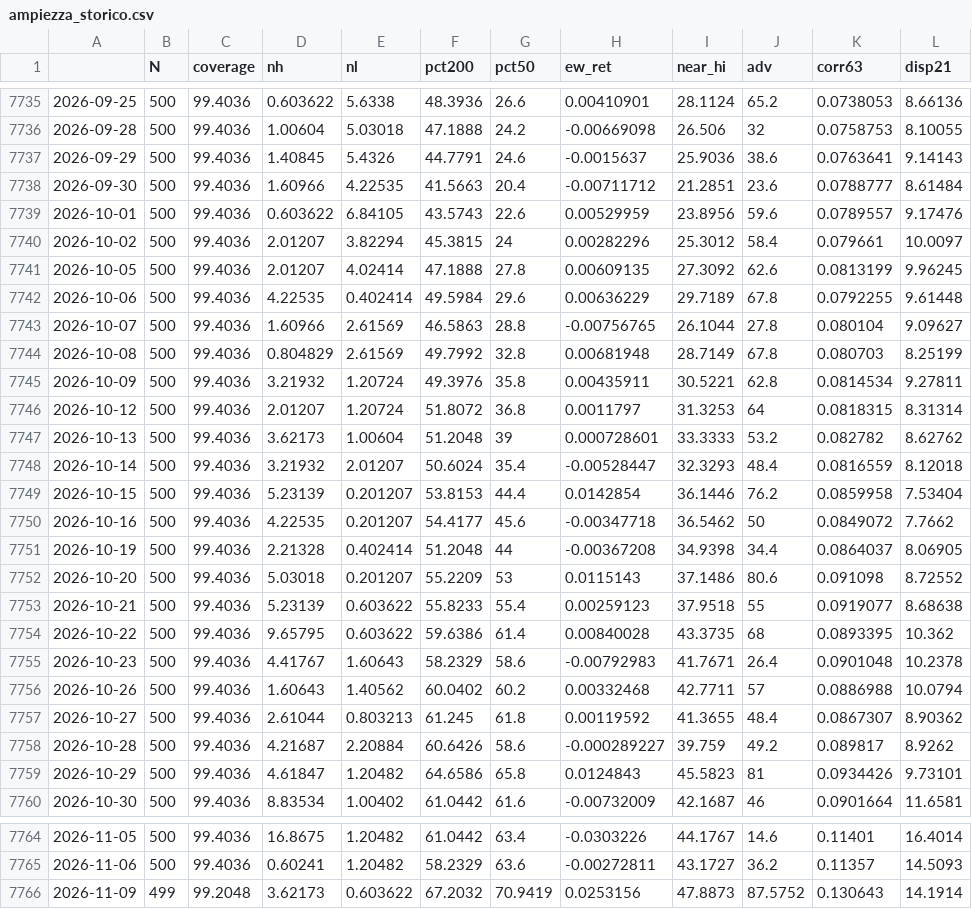
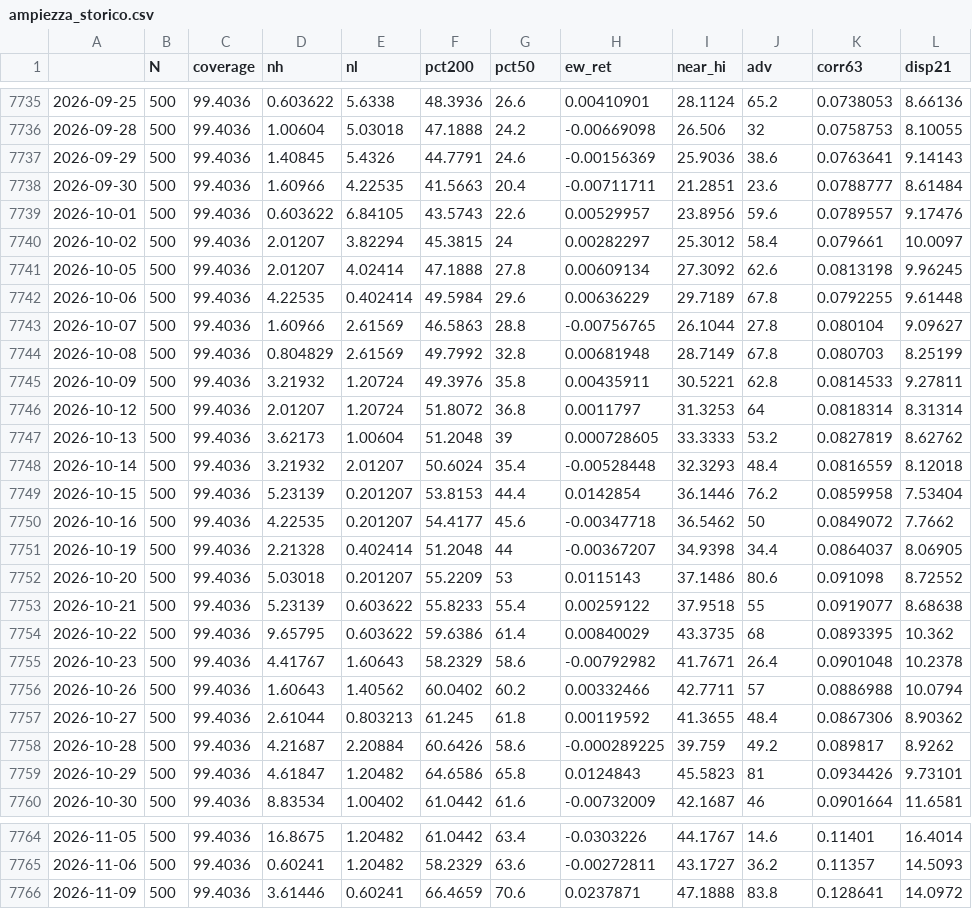
Before and after one commit to puntospillo/analisi-finanziaria, a CSV file: cache/ampiezza_storico.csv, drawn as a sheet; only a part is shown, gaps mark what is left out; the diff covers the shown part only.

```diff
--- a/cache/ampiezza_storico.csv
+++ b/cache/ampiezza_storico.csv
@@ -7736,7 +7736,7 @@
 2026-09-28,500,99.4036,1.00604,5.03018,47.1888,24.2,-0.00669098,26.506,32,0.0758753,8.10055
-2026-09-29,500,99.4036,1.40845,5.4326,44.7791,24.6,-0.0015637,25.9036,38.6,0.0763641,9.14143
-2026-09-30,500,99.4036,1.60966,4.22535,41.5663,20.4,-0.00711712,21.2851,23.6,0.0788777,8.61484
-2026-10-01,500,99.4036,0.603622,6.84105,43.5743,22.6,0.00529959,23.8956,59.6,0.0789557,9.17476
-2026-10-02,500,99.4036,2.01207,3.82294,45.3815,24,0.00282296,25.3012,58.4,0.079661,10.0097
-2026-10-05,500,99.4036,2.01207,4.02414,47.1888,27.8,0.00609135,27.3092,62.6,0.0813199,9.96245
+2026-09-29,500,99.4036,1.40845,5.4326,44.7791,24.6,-0.00156369,25.9036,38.6,0.0763641,9.14143
+2026-09-30,500,99.4036,1.60966,4.22535,41.5663,20.4,-0.00711711,21.2851,23.6,0.0788777,8.61484
+2026-10-01,500,99.4036,0.603622,6.84105,43.5743,22.6,0.00529957,23.8956,59.6,0.0789557,9.17476
+2026-10-02,500,99.4036,2.01207,3.82294,45.3815,24,0.00282297,25.3012,58.4,0.079661,10.0097
+2026-10-05,500,99.4036,2.01207,4.02414,47.1888,27.8,0.00609134,27.3092,62.6,0.0813198,9.96245
 2026-10-06,500,99.4036,4.22535,0.402414,49.5984,29.6,0.00636229,29.7189,67.8,0.0792255,9.61448
@@ -7744,16 +7744,16 @@
 2026-10-08,500,99.4036,0.804829,2.61569,49.7992,32.8,0.00681948,28.7149,67.8,0.080703,8.25199
-2026-10-09,500,99.4036,3.21932,1.20724,49.3976,35.8,0.00435911,30.5221,62.8,0.0814534,9.27811
-2026-10-12,500,99.4036,2.01207,1.20724,51.8072,36.8,0.0011797,31.3253,64,0.0818315,8.31314
-2026-10-13,500,99.4036,3.62173,1.00604,51.2048,39,0.000728601,33.3333,53.2,0.082782,8.62762
-2026-10-14,500,99.4036,3.21932,2.01207,50.6024,35.4,-0.00528447,32.3293,48.4,0.0816559,8.12018
+2026-10-09,500,99.4036,3.21932,1.20724,49.3976,35.8,0.00435911,30.5221,62.8,0.0814533,9.27811
+2026-10-12,500,99.4036,2.01207,1.20724,51.8072,36.8,0.0011797,31.3253,64,0.0818314,8.31314
+2026-10-13,500,99.4036,3.62173,1.00604,51.2048,39,0.000728605,33.3333,53.2,0.0827819,8.62762
+2026-10-14,500,99.4036,3.21932,2.01207,50.6024,35.4,-0.00528448,32.3293,48.4,0.0816559,8.12018
 2026-10-15,500,99.4036,5.23139,0.201207,53.8153,44.4,0.0142854,36.1446,76.2,0.0859958,7.53404
 2026-10-16,500,99.4036,4.22535,0.201207,54.4177,45.6,-0.00347718,36.5462,50,0.0849072,7.7662
-2026-10-19,500,99.4036,2.21328,0.402414,51.2048,44,-0.00367208,34.9398,34.4,0.0864037,8.06905
+2026-10-19,500,99.4036,2.21328,0.402414,51.2048,44,-0.00367207,34.9398,34.4,0.0864037,8.06905
 2026-10-20,500,99.4036,5.03018,0.201207,55.2209,53,0.0115143,37.1486,80.6,0.091098,8.72552
-2026-10-21,500,99.4036,5.23139,0.603622,55.8233,55.4,0.00259123,37.9518,55,0.0919077,8.68638
-2026-10-22,500,99.4036,9.65795,0.603622,59.6386,61.4,0.00840028,43.3735,68,0.0893395,10.362
-2026-10-23,500,99.4036,4.41767,1.60643,58.2329,58.6,-0.00792983,41.7671,26.4,0.0901048,10.2378
-2026-10-26,500,99.4036,1.60643,1.40562,60.0402,60.2,0.00332468,42.7711,57,0.0886988,10.0794
-2026-10-27,500,99.4036,2.61044,0.803213,61.245,61.8,0.00119592,41.3655,48.4,0.0867307,8.90362
-2026-10-28,500,99.4036,4.21687,2.20884,60.6426,58.6,-0.000289227,39.759,49.2,0.089817,8.9262
+2026-10-21,500,99.4036,5.23139,0.603622,55.8233,55.4,0.00259122,37.9518,55,0.0919077,8.68638
+2026-10-22,500,99.4036,9.65795,0.603622,59.6386,61.4,0.00840029,43.3735,68,0.0893395,10.362
+2026-10-23,500,99.4036,4.41767,1.60643,58.2329,58.6,-0.00792982,41.7671,26.4,0.0901048,10.2378
+2026-10-26,500,99.4036,1.60643,1.40562,60.0402,60.2,0.00332466,42.7711,57,0.0886988,10.0794
+2026-10-27,500,99.4036,2.61044,0.803213,61.245,61.8,0.00119592,41.3655,48.4,0.0867306,8.90362
+2026-10-28,500,99.4036,4.21687,2.20884,60.6426,58.6,-0.000289225,39.759,49.2,0.089817,8.9262
 2026-10-29,500,99.4036,4.61847,1.20482,64.6586,65.8,0.0124843,45.5823,81,0.0934426,9.73101
@@ -7765,2 +7765,2 @@
 2026-11-06,500,99.4036,0.60241,1.20482,58.2329,63.6,-0.00272811,43.1727,36.2,0.11357,14.5093
-2026-11-09,499,99.2048,3.62173,0.603622,67.2032,70.9419,0.0253156,47.8873,87.5752,0.130643,14.1914
+2026-11-09,500,99.4036,3.61446,0.60241,66.4659,70.6,0.0237871,47.1888,83.8,0.128641,14.0972
```
Also changed, not shown: 48 edited cells elsewhere in this file, 38 other files.
